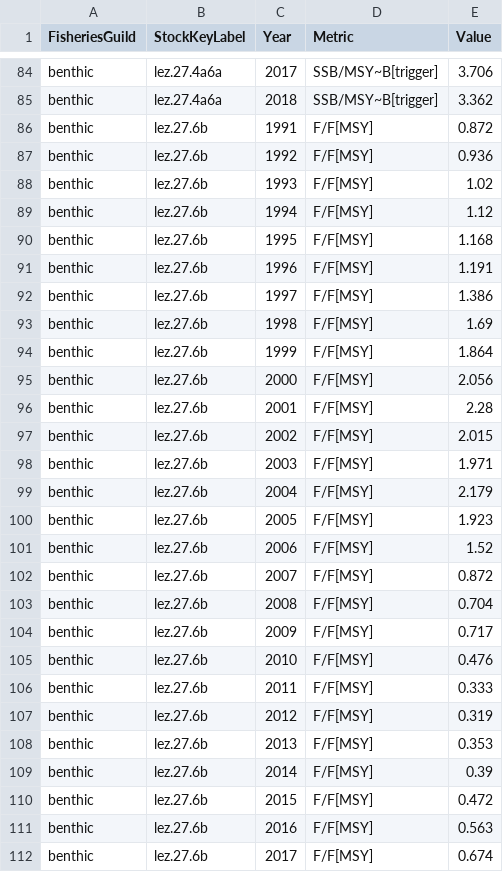
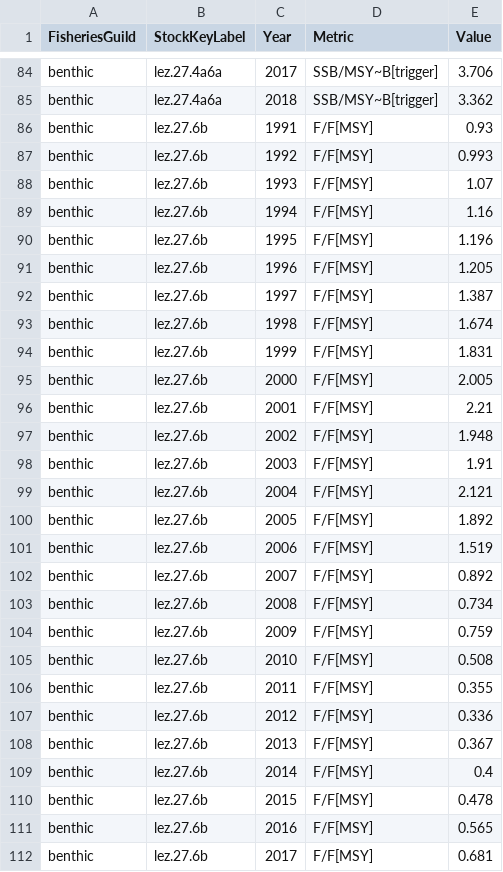
Before and after one commit to ices-taf/2019_CS_FisheriesOverview, a CSV file: report/2019_CS_FO_Figure13a.csv, drawn as a sheet; only a part is shown, gaps mark what is left out; the diff covers the shown part only.

```diff
--- a/report/2019_CS_FO_Figure13a.csv
+++ b/report/2019_CS_FO_Figure13a.csv
@@ -85,28 +85,28 @@ benthic,lez.27.4a6a,2017,SSB/MSY~B[trigger],3.706
 benthic,lez.27.4a6a,2018,SSB/MSY~B[trigger],3.362
-benthic,lez.27.6b,1991,F/F[MSY],0.872
-benthic,lez.27.6b,1992,F/F[MSY],0.936
-benthic,lez.27.6b,1993,F/F[MSY],1.02
-benthic,lez.27.6b,1994,F/F[MSY],1.12
-benthic,lez.27.6b,1995,F/F[MSY],1.168
-benthic,lez.27.6b,1996,F/F[MSY],1.191
-benthic,lez.27.6b,1997,F/F[MSY],1.386
-benthic,lez.27.6b,1998,F/F[MSY],1.69
-benthic,lez.27.6b,1999,F/F[MSY],1.864
-benthic,lez.27.6b,2000,F/F[MSY],2.056
-benthic,lez.27.6b,2001,F/F[MSY],2.28
-benthic,lez.27.6b,2002,F/F[MSY],2.015
-benthic,lez.27.6b,2003,F/F[MSY],1.971
-benthic,lez.27.6b,2004,F/F[MSY],2.179
-benthic,lez.27.6b,2005,F/F[MSY],1.923
-benthic,lez.27.6b,2006,F/F[MSY],1.52
-benthic,lez.27.6b,2007,F/F[MSY],0.872
-benthic,lez.27.6b,2008,F/F[MSY],0.704
-benthic,lez.27.6b,2009,F/F[MSY],0.717
-benthic,lez.27.6b,2010,F/F[MSY],0.476
-benthic,lez.27.6b,2011,F/F[MSY],0.333
-benthic,lez.27.6b,2012,F/F[MSY],0.319
-benthic,lez.27.6b,2013,F/F[MSY],0.353
-benthic,lez.27.6b,2014,F/F[MSY],0.39
-benthic,lez.27.6b,2015,F/F[MSY],0.472
-benthic,lez.27.6b,2016,F/F[MSY],0.563
-benthic,lez.27.6b,2017,F/F[MSY],0.674
+benthic,lez.27.6b,1991,F/F[MSY],0.93
+benthic,lez.27.6b,1992,F/F[MSY],0.993
+benthic,lez.27.6b,1993,F/F[MSY],1.07
+benthic,lez.27.6b,1994,F/F[MSY],1.16
+benthic,lez.27.6b,1995,F/F[MSY],1.196
+benthic,lez.27.6b,1996,F/F[MSY],1.205
+benthic,lez.27.6b,1997,F/F[MSY],1.387
+benthic,lez.27.6b,1998,F/F[MSY],1.674
+benthic,lez.27.6b,1999,F/F[MSY],1.831
+benthic,lez.27.6b,2000,F/F[MSY],2.005
+benthic,lez.27.6b,2001,F/F[MSY],2.21
+benthic,lez.27.6b,2002,F/F[MSY],1.948
+benthic,lez.27.6b,2003,F/F[MSY],1.91
+benthic,lez.27.6b,2004,F/F[MSY],2.121
+benthic,lez.27.6b,2005,F/F[MSY],1.892
+benthic,lez.27.6b,2006,F/F[MSY],1.519
+benthic,lez.27.6b,2007,F/F[MSY],0.892
+benthic,lez.27.6b,2008,F/F[MSY],0.734
+benthic,lez.27.6b,2009,F/F[MSY],0.759
+benthic,lez.27.6b,2010,F/F[MSY],0.508
+benthic,lez.27.6b,2011,F/F[MSY],0.355
+benthic,lez.27.6b,2012,F/F[MSY],0.336
+benthic,lez.27.6b,2013,F/F[MSY],0.367
+benthic,lez.27.6b,2014,F/F[MSY],0.4
+benthic,lez.27.6b,2015,F/F[MSY],0.478
+benthic,lez.27.6b,2016,F/F[MSY],0.565
+benthic,lez.27.6b,2017,F/F[MSY],0.681
```
Also changed, not shown: 13 removed rows and 76 edited cells elsewhere in this file, model/catch_current.csv, report/2019_CS_FO_Figure12.csv, 47 other files.
